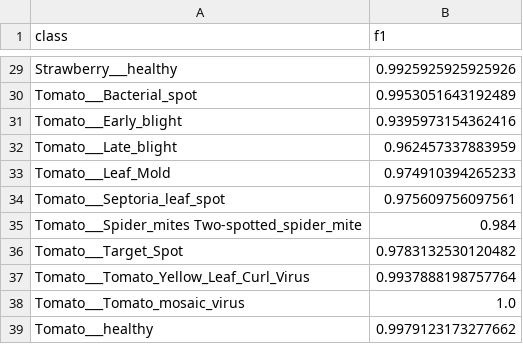
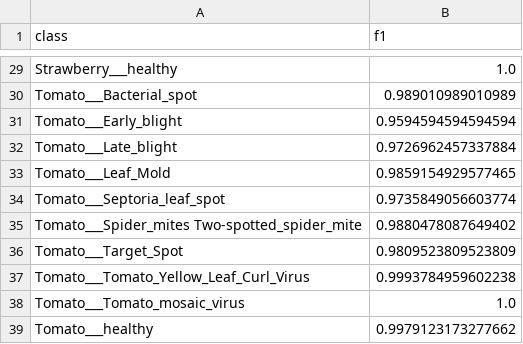
Before and after one commit to MarijaT99/Neuronske-mreze, a CSV file: results/per_class_f1.csv, drawn as a sheet; only a part is shown, gaps mark what is left out; the diff covers the shown part only; the diff names each change by its address in the sheet, - before the commit and + after, or states it on an @@ line.

```diff
--- a/results/per_class_f1.csv
+++ b/results/per_class_f1.csv
-B29 (f1): 0.9925925925925926
+B29 (f1): 1.0
-B30 (f1): 0.9953051643192489
+B30 (f1): 0.989010989010989
-B31 (f1): 0.9395973154362416
+B31 (f1): 0.9594594594594594
-B32 (f1): 0.962457337883959
+B32 (f1): 0.9726962457337884
-B33 (f1): 0.974910394265233
+B33 (f1): 0.9859154929577465
-B34 (f1): 0.975609756097561
+B34 (f1): 0.9735849056603774
-B35 (f1): 0.984
+B35 (f1): 0.9880478087649402
-B36 (f1): 0.9783132530120482
+B36 (f1): 0.9809523809523809
-B37 (f1): 0.9937888198757764
+B37 (f1): 0.9993784959602238
```
Also changed, not shown: 25 edited cells elsewhere in this file, 9 other files.
